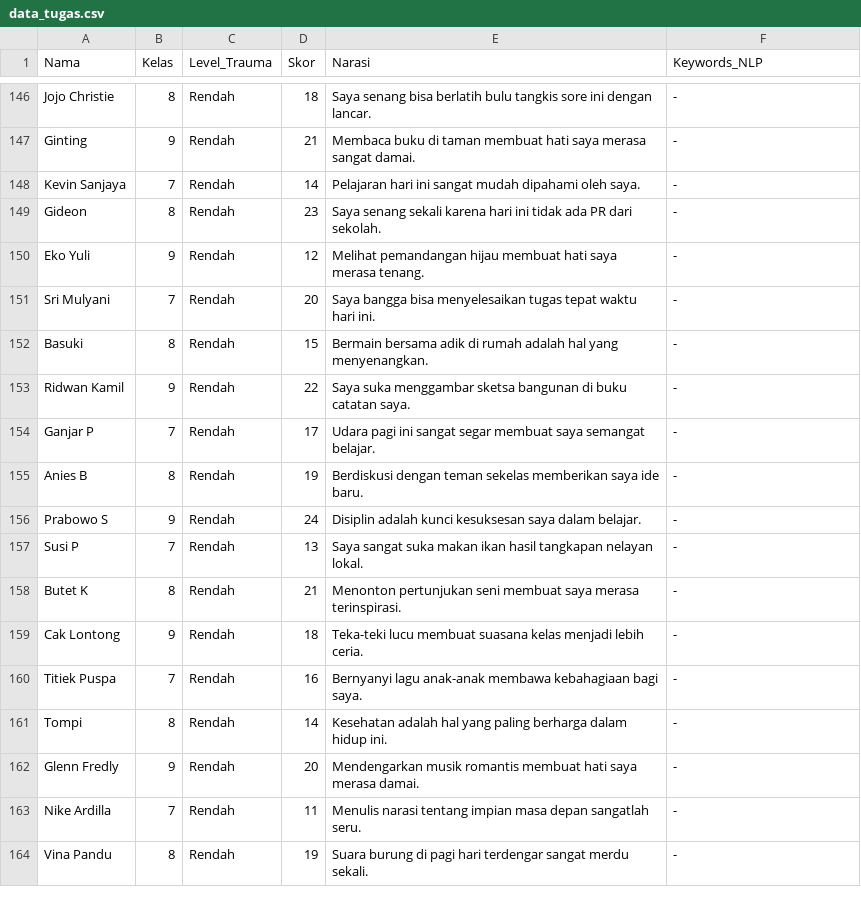
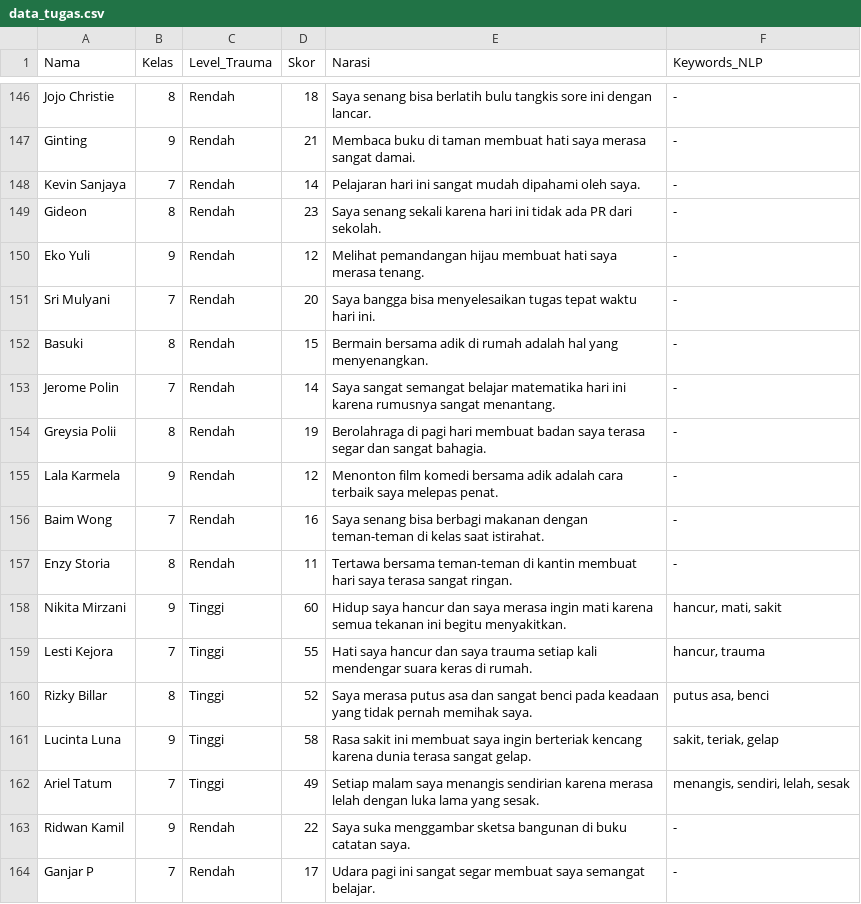
Before and after one commit to Hfifhmlyna/Trauma, a CSV file: data_tugas.csv, drawn as a sheet; only a part is shown, gaps mark what is left out; the shorter side is filled out with more unchanged rows; the diff names each change by its address in the sheet, - before the commit and + after, or states it on an @@ line.

Commit message:
data_tugas.csv

```diff
--- a/data_tugas.csv
+++ b/data_tugas.csv
+row 153: Jerome Polin | 7 | Rendah | 14 | Saya sangat semangat belajar matematika hari ini karena rumusnya sangat menantang. | -
+row 154: Greysia Polii | 8 | Rendah | 19 | Berolahraga di pagi hari membuat badan saya terasa segar dan sangat bahagia. | -
+row 155: Lala Karmela | 9 | Rendah | 12 | Menonton film komedi bersama adik adalah cara terbaik saya melepas penat. | -
+row 156: Baim Wong | 7 | Rendah | 16 | Saya senang bisa berbagi makanan dengan teman-teman di kelas saat istirahat. | -
+row 157: Enzy Storia | 8 | Rendah | 11 | Tertawa bersama teman-teman di kantin membuat hari saya terasa sangat ringan. | -
+row 158: Nikita Mirzani | 9 | Tinggi | 60 | Hidup saya hancur dan saya merasa ingin mati karena semua tekanan ini begitu menyakitkan. | hancur, mati, sakit
+row 159: Lesti Kejora | 7 | Tinggi | 55 | Hati saya hancur dan saya trauma setiap kali mendengar suara keras di rumah. | hancur, trauma
+row 160: Rizky Billar | 8 | Tinggi | 52 | Saya merasa putus asa dan sangat benci pada keadaan yang tidak pernah memihak saya. | putus asa, benci
+row 161: Lucinta Luna | 9 | Tinggi | 58 | Rasa sakit ini membuat saya ingin berteriak kencang karena dunia terasa sangat gelap. | sakit, teriak, gelap
+row 162: Ariel Tatum | 7 | Tinggi | 49 | Setiap malam saya menangis sendirian karena merasa lelah dengan luka lama yang sesak. | menangis, sendiri, lelah, sesak
```
